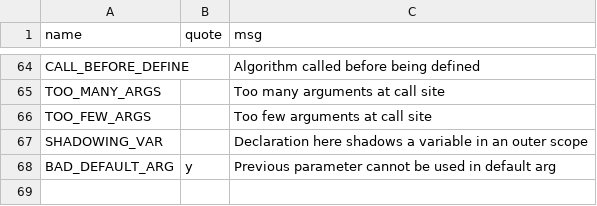
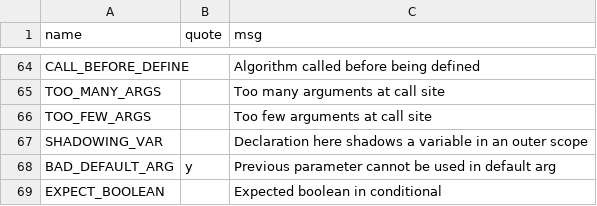
Before and after one commit to JohnDTill/Forscape, a CSV file: meta/errors.csv, drawn as a sheet; only a part is shown, gaps mark what is left out; the diff names each change by its address in the sheet, - before the commit and + after, or states it on an @@ line.

```diff
--- a/meta/errors.csv
+++ b/meta/errors.csv
+row 69: EXPECT_BOOLEAN |  | Expected boolean in conditional
```
Also changed, not shown: meta/parse_nodes.csv, 17 other files.
